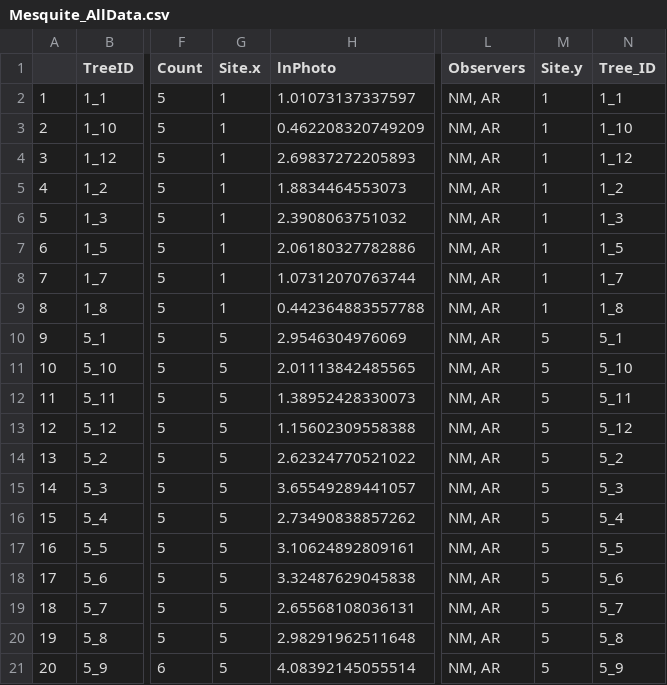
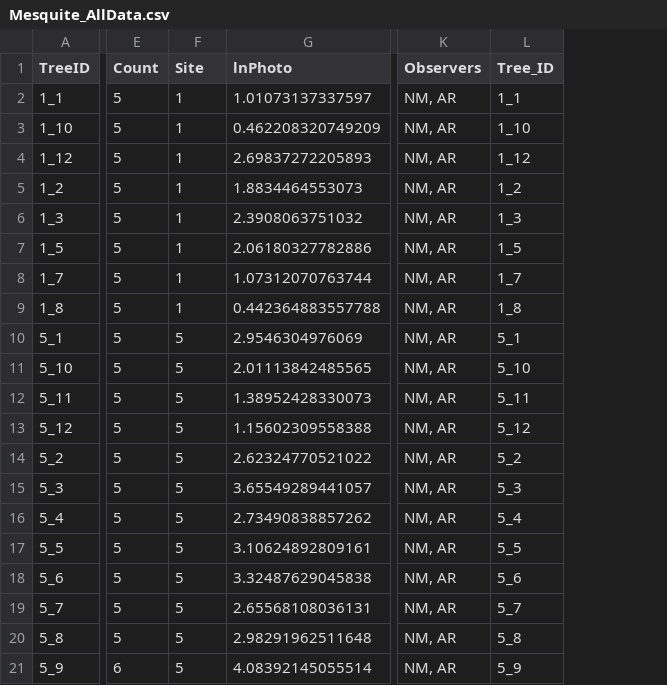
Before and after one commit to kelsey-hauf/GDE-Focal-Project, a CSV file: Mesquite_AllData.csv, drawn as a sheet; only a part is shown, gaps mark what is left out; removed rows and columns are numbered as before the commit, all else as after; the diff names each change by its address in the sheet, - before the commit and + after, or states it on an @@ line.

Commit message:
updated mesquite All file

```diff
--- a/Mesquite_AllData.csv
+++ b/Mesquite_AllData.csv
-column A, rows 2-21: 1 | 2 | 3 | 4 | 5 | 6 | 7 | 8 | 9 | 10 | 11 | 12 | 13 | 14 | 15 | 16 | 17 | 18 | 19 | 20
-column M (Site.y), rows 2-21: 1 | 1 | 1 | 1 | 1 | 1 | 1 | 1 | 5 | 5 | 5 | 5 | 5 | 5 | 5 | 5 | 5 | 5 | 5 | 5
-F1: Site.x
+F1: Site
```
